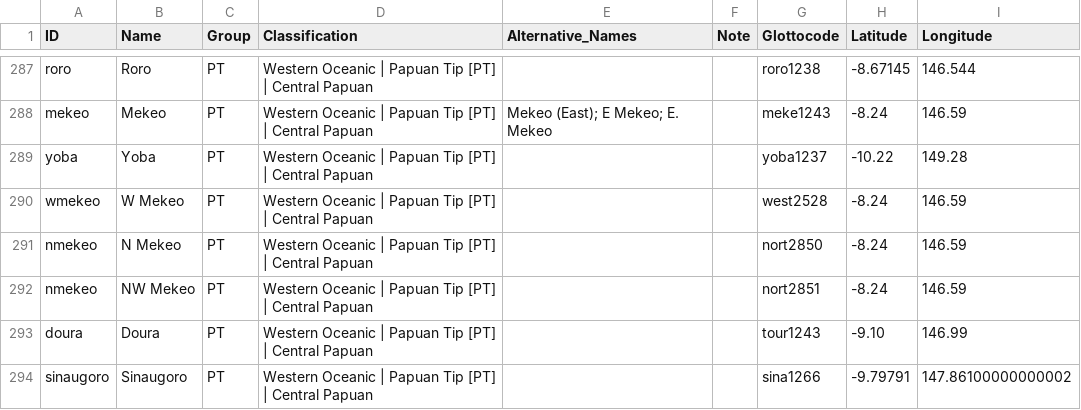
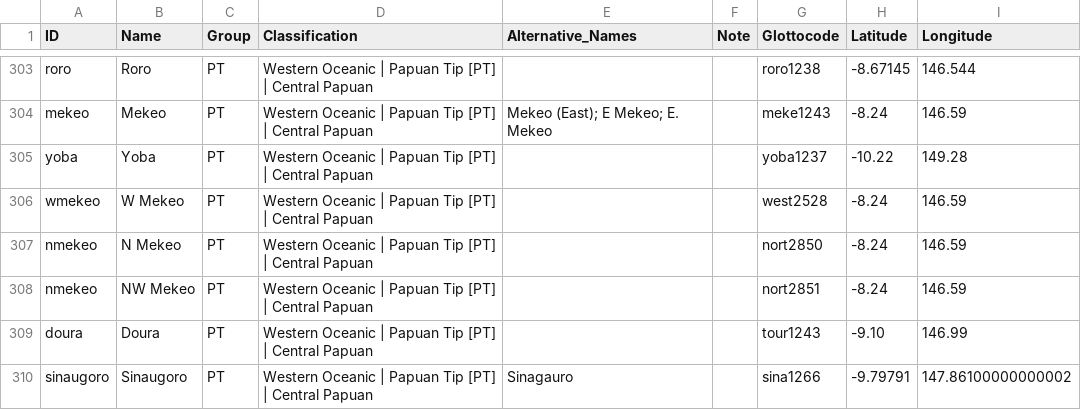
Before and after one commit to lexibank/tlopo, a CSV file: etc/languages.csv, drawn as a sheet; only a part is shown, gaps mark what is left out; the diff covers the shown part only.

```diff
--- a/etc/languages.csv
+++ b/etc/languages.csv
@@ -293,2 +309,2 @@ nmekeo,NW Mekeo,PT,Western Oceanic | Papuan Tip [PT] | Central Papuan,,,nort2851
 doura,Doura,PT,Western Oceanic | Papuan Tip [PT] | Central Papuan,,,tour1243,-9.10,146.99
-sinaugoro,Sinaugoro,PT,Western Oceanic | Papuan Tip [PT] | Central Papuan,,,sina1266,-9.79791,147.86100000000002
+sinaugoro,Sinaugoro,PT,Western Oceanic | Papuan Tip [PT] | Central Papuan,Sinagauro,,sina1266,-9.79791,147.86100000000002
```
Also changed, not shown: 24 added rows and 25 edited cells elsewhere in this file, 1 other file.
